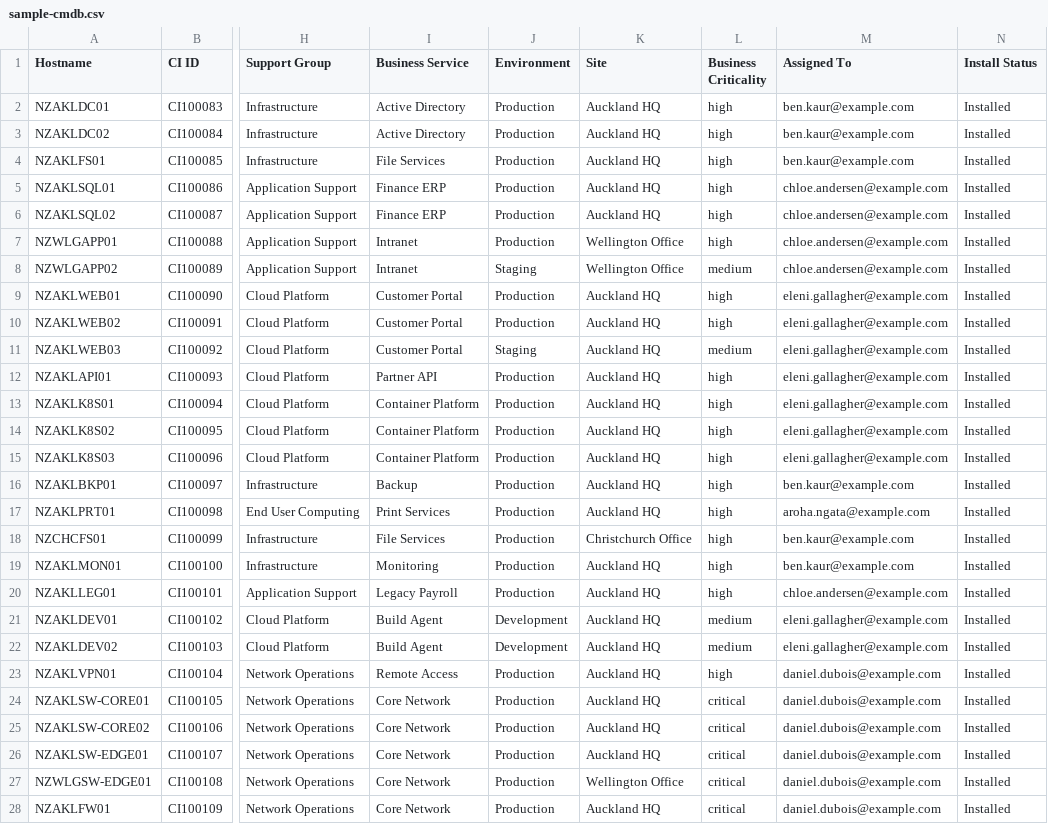
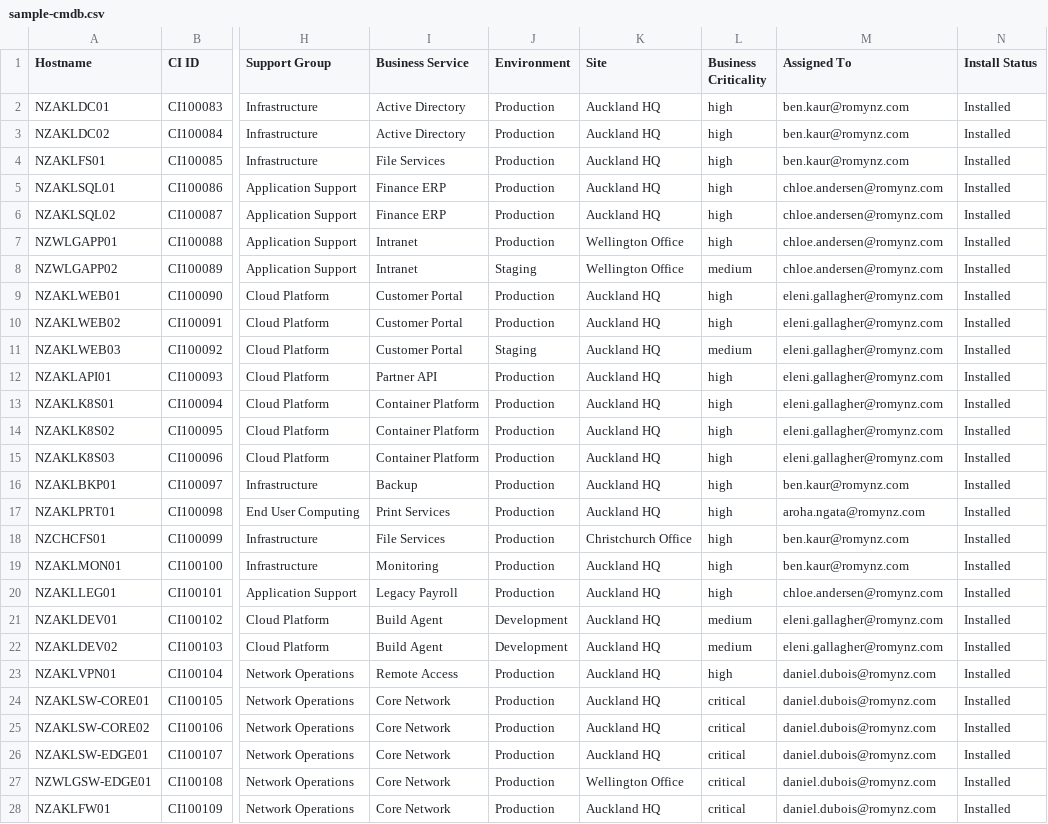
Before and after one commit to arshdeepromy/vulnhub, a CSV file: wp/wp-content/plugins/vulnhub-cmdb/data/sample-cmdb.csv, drawn as a sheet; only a part is shown, gaps mark what is left out; the diff covers the shown part only; the diff names each change by its address in the sheet, - before the commit and + after, or states it on an @@ line.

```diff
--- a/wp/wp-content/plugins/vulnhub-cmdb/data/sample-cmdb.csv
+++ b/wp/wp-content/plugins/vulnhub-cmdb/data/sample-cmdb.csv
-M2:M4 (Assigned To): ben.kaur@example.com
+M2:M4 (Assigned To): ben.kaur@romynz.com
-M5:M8 (Assigned To): chloe.andersen@example.com
+M5:M8 (Assigned To): chloe.andersen@romynz.com
-M9:M15 (Assigned To): eleni.gallagher@example.com
+M9:M15 (Assigned To): eleni.gallagher@romynz.com
-M16 (Assigned To): ben.kaur@example.com
+M16 (Assigned To): ben.kaur@romynz.com
-M17 (Assigned To): aroha.ngata@example.com
+M17 (Assigned To): aroha.ngata@romynz.com
-M18:M19 (Assigned To): ben.kaur@example.com
+M18:M19 (Assigned To): ben.kaur@romynz.com
-M20 (Assigned To): chloe.andersen@example.com
+M20 (Assigned To): chloe.andersen@romynz.com
-M21:M22 (Assigned To): eleni.gallagher@example.com
+M21:M22 (Assigned To): eleni.gallagher@romynz.com
-M23:M28 (Assigned To): daniel.dubois@example.com
+M23:M28 (Assigned To): daniel.dubois@romynz.com
```
Also changed, not shown: 3 edited cells elsewhere in this file, 43 other files.
